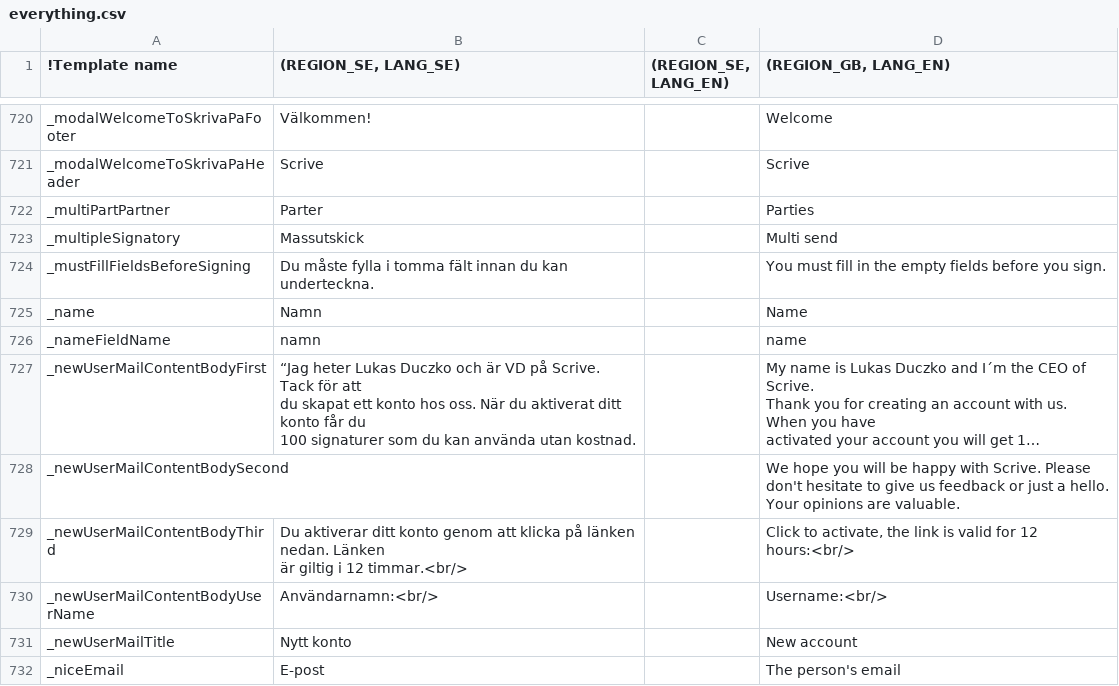
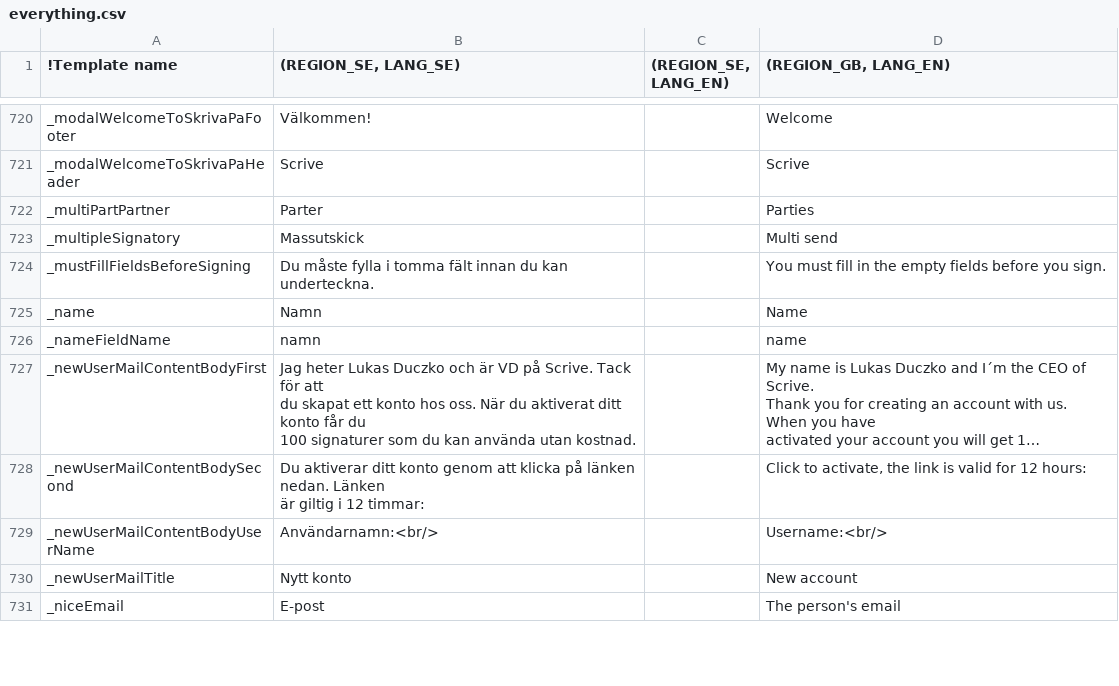
Before and after one commit to scrive/scrive-apidocs, a CSV file: texts/everything.csv, drawn as a sheet; only a part is shown, gaps mark what is left out; long unchanged cells end in …; ↵ is a line break in a cell; the diff names each change by its address in the sheet, - before the commit and + after, or states it on an @@ line.

Commit message:
Small text changes

```diff
--- a/texts/everything.csv
+++ b/texts/everything.csv
-B727 ((REGION_SE, LANG_SE)): “Jag heter Lukas…
+B727 ((REGION_SE, LANG_SE)): Jag heter Lukas…
-B728 ((REGION_SE, LANG_SE)): (empty)
+B728 ((REGION_SE, LANG_SE)): Du aktiverar ditt konto genom att klicka på länken nedan. Länken ↵ är giltig i 12 timmar:
-D728 ((REGION_GB, LANG_EN)): We hope you will be happy with Scrive. Please don't hesitate to give us feedback or just a hello. Your opinions are valuable.
+D728 ((REGION_GB, LANG_EN)): Click to activate, the link is valid for 12 hours:
-row 729: _newUserMailContentBodyThird | Du aktiverar ditt konto genom att klicka på länken nedan. Länken ↵ är giltig i 12 timmar.<br/> |  | Click to activate, the link is valid for 12 hours:<br/>
```
Also changed, not shown: 3 other files.
